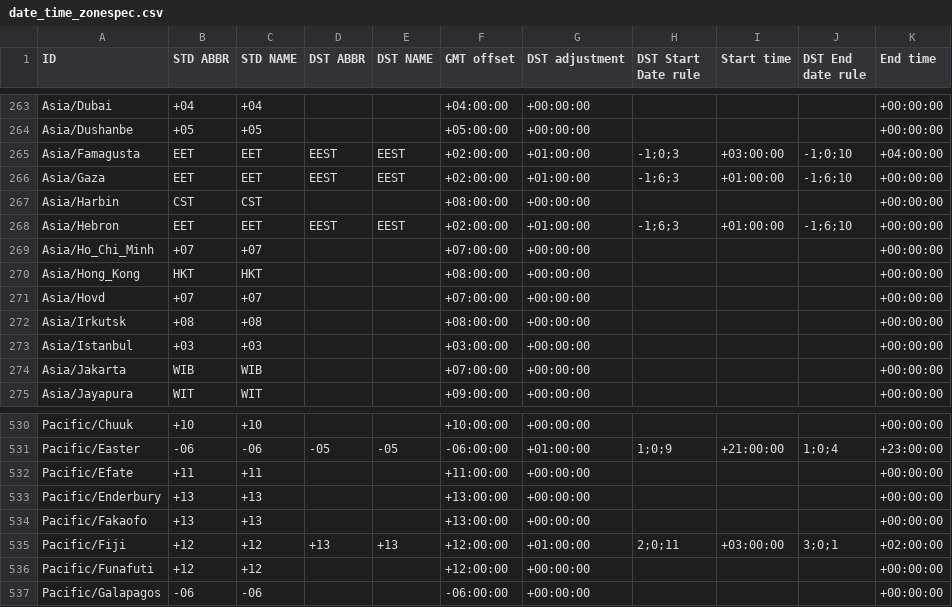
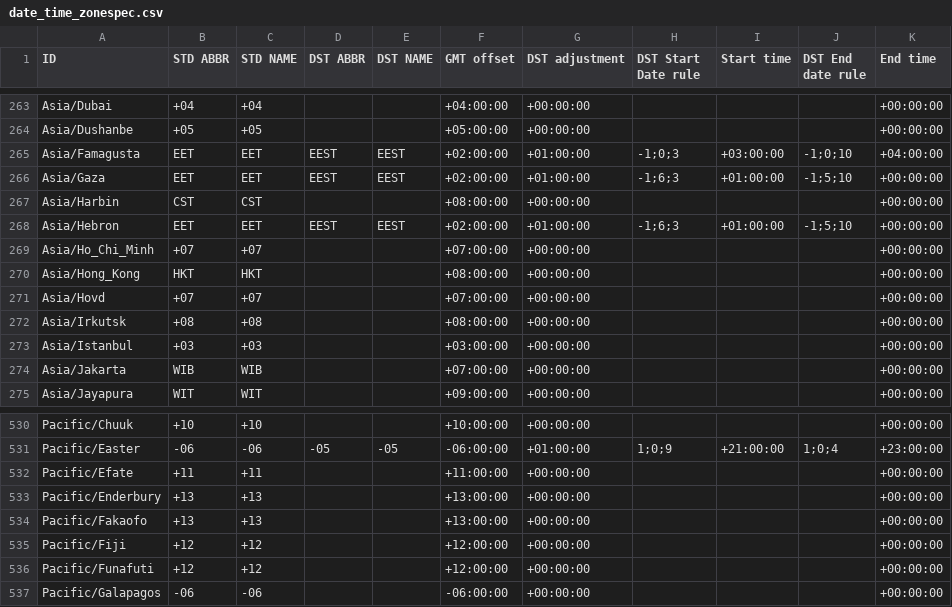
Before and after one commit to fmidev/smartmet-timezones, a CSV file: share/date_time_zonespec.csv, drawn as a sheet; only a part is shown, gaps mark what is left out.

```diff
--- a/share/date_time_zonespec.csv
+++ b/share/date_time_zonespec.csv
@@ -265,5 +265,5 @@
 "Asia/Famagusta","EET","EET","EEST","EEST","+02:00:00","+01:00:00","-1;0;3","+03:00:00","-1;0;10","+04:00:00"
-"Asia/Gaza","EET","EET","EEST","EEST","+02:00:00","+01:00:00","-1;6;3","+01:00:00","-1;6;10","+00:00:00"
+"Asia/Gaza","EET","EET","EEST","EEST","+02:00:00","+01:00:00","-1;6;3","+01:00:00","-1;5;10","+00:00:00"
 "Asia/Harbin","CST","CST","","","+08:00:00","+00:00:00","","","","+00:00:00"
-"Asia/Hebron","EET","EET","EEST","EEST","+02:00:00","+01:00:00","-1;6;3","+01:00:00","-1;6;10","+00:00:00"
+"Asia/Hebron","EET","EET","EEST","EEST","+02:00:00","+01:00:00","-1;6;3","+01:00:00","-1;5;10","+00:00:00"
 "Asia/Ho_Chi_Minh","+07","+07","","","+07:00:00","+00:00:00","","","","+00:00:00"
@@ -534,3 +534,3 @@
 "Pacific/Fakaofo","+13","+13","","","+13:00:00","+00:00:00","","","","+00:00:00"
-"Pacific/Fiji","+12","+12","+13","+13","+12:00:00","+01:00:00","2;0;11","+03:00:00","3;0;1","+02:00:00"
+"Pacific/Fiji","+12","+12","","","+12:00:00","+00:00:00","","","","+00:00:00"
 "Pacific/Funafuti","+12","+12","","","+12:00:00","+00:00:00","","","","+00:00:00"
```
Also changed, not shown: 1 other file.
